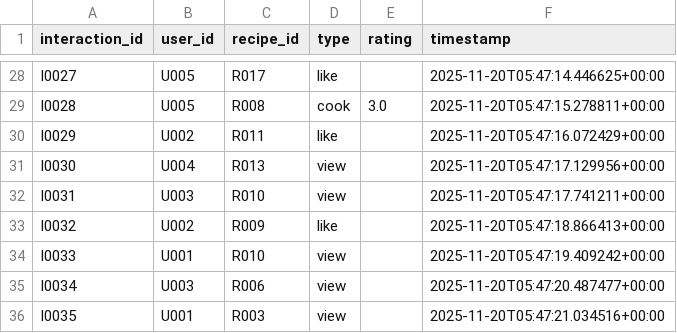
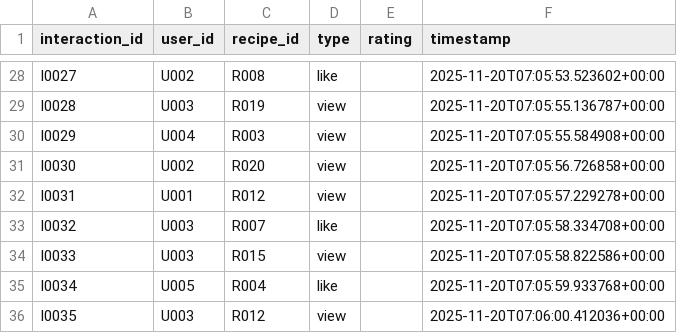
Before and after one commit to Janhavi-Kulkarni-2/Firebase-Based-Recipe-Analytics-Pipeline, a CSV file: Project/output_csv/interactions.csv, drawn as a sheet; only a part is shown, gaps mark what is left out; the diff covers the shown part only; the diff names each change by its address in the sheet, - before the commit and + after, or states it on an @@ line.

```diff
--- a/Project/output_csv/interactions.csv
+++ b/Project/output_csv/interactions.csv
-B28 (user_id): U005
+B28 (user_id): U002
-C28 (recipe_id): R017
+C28 (recipe_id): R008
-F28 (timestamp): 2025-11-20T05:47:14.446625+00:00
+F28 (timestamp): 2025-11-20T07:05:53.523602+00:00
-B29 (user_id): U005
+B29 (user_id): U003
-C29 (recipe_id): R008
+C29 (recipe_id): R019
-D29 (type): cook
+D29 (type): view
-E29 (rating): 3.0
+E29 (rating): (empty)
-F29 (timestamp): 2025-11-20T05:47:15.278811+00:00
+F29 (timestamp): 2025-11-20T07:05:55.136787+00:00
-B30 (user_id): U002
+B30 (user_id): U004
-C30 (recipe_id): R011
+C30 (recipe_id): R003
-D30 (type): like
+D30 (type): view
-F30 (timestamp): 2025-11-20T05:47:16.072429+00:00
+F30 (timestamp): 2025-11-20T07:05:55.584908+00:00
-B31 (user_id): U004
+B31 (user_id): U002
-C31 (recipe_id): R013
+C31 (recipe_id): R020
-F31 (timestamp): 2025-11-20T05:47:17.129956+00:00
+F31 (timestamp): 2025-11-20T07:05:56.726858+00:00
-B32 (user_id): U003
+B32 (user_id): U001
-C32 (recipe_id): R010
+C32 (recipe_id): R012
-F32 (timestamp): 2025-11-20T05:47:17.741211+00:00
+F32 (timestamp): 2025-11-20T07:05:57.229278+00:00
-B33 (user_id): U002
+B33 (user_id): U003
-C33 (recipe_id): R009
+C33 (recipe_id): R007
-F33 (timestamp): 2025-11-20T05:47:18.866413+00:00
+F33 (timestamp): 2025-11-20T07:05:58.334708+00:00
-B34 (user_id): U001
+B34 (user_id): U003
-C34 (recipe_id): R010
+C34 (recipe_id): R015
-F34 (timestamp): 2025-11-20T05:47:19.409242+00:00
+F34 (timestamp): 2025-11-20T07:05:58.822586+00:00
-B35 (user_id): U003
+B35 (user_id): U005
-C35 (recipe_id): R006
+C35 (recipe_id): R004
-D35 (type): view
+D35 (type): like
-F35 (timestamp): 2025-11-20T05:47:20.487477+00:00
+F35 (timestamp): 2025-11-20T07:05:59.933768+00:00
-B36 (user_id): U001
+B36 (user_id): U003
-C36 (recipe_id): R003
+C36 (recipe_id): R012
-F36 (timestamp): 2025-11-20T05:47:21.034516+00:00
+F36 (timestamp): 2025-11-20T07:06:00.412036+00:00
```
Also changed, not shown: 153 edited cells elsewhere in this file, Project/output_csv/ingredients.csv, Project/output_csv/recipe.csv, 14 other files.
